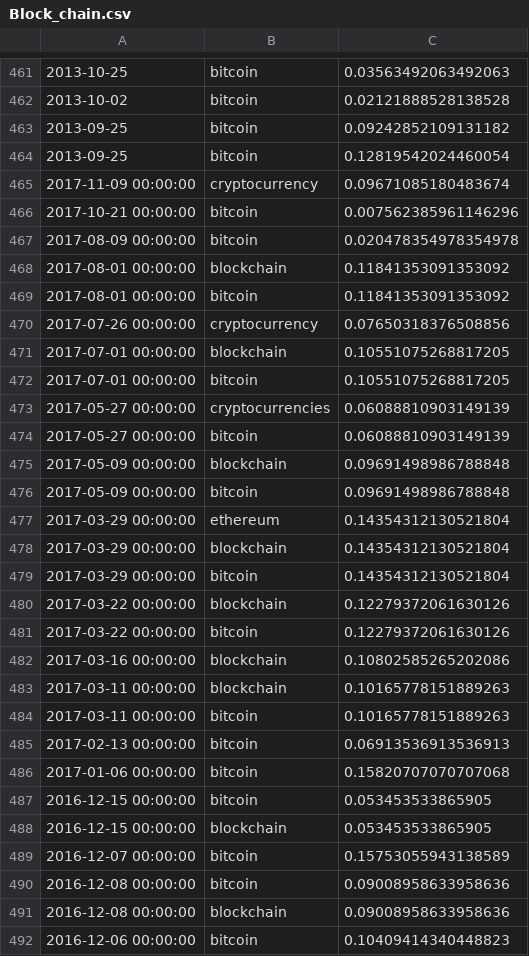
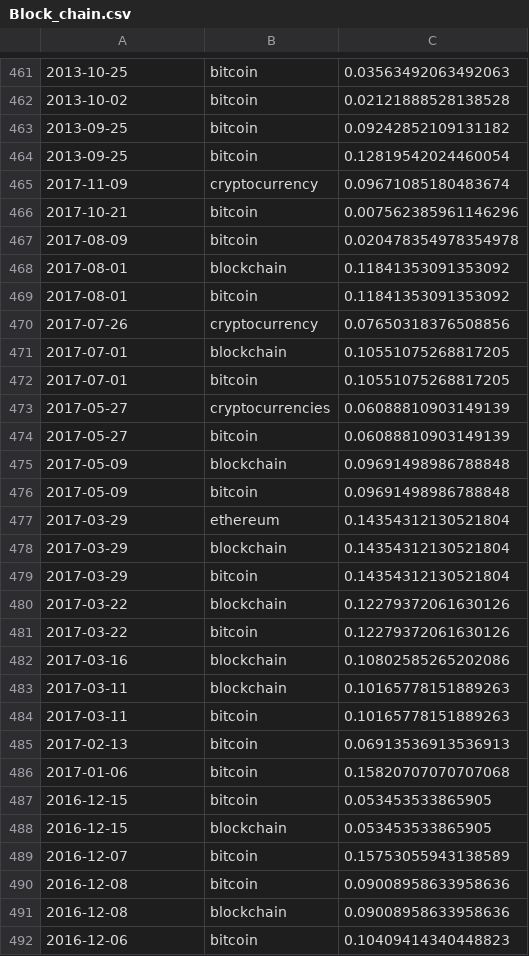
Before and after one commit to edwinzhng/trendcast, a CSV file: backend/data/websites/Edited/Block_chain.csv, drawn as a sheet; only a part is shown, gaps mark what is left out; the diff covers the shown part only.

```diff
--- a/backend/data/websites/Edited/Block_chain.csv
+++ b/backend/data/websites/Edited/Block_chain.csv
@@ -464,29 +464,29 @@
 2013-09-25,bitcoin,0.12819542024460054
-2017-11-09 00:00:00,cryptocurrency,0.09671085180483674
-2017-10-21 00:00:00,bitcoin,0.007562385961146296
-2017-08-09 00:00:00,bitcoin,0.020478354978354978
-2017-08-01 00:00:00,blockchain,0.11841353091353092
-2017-08-01 00:00:00,bitcoin,0.11841353091353092
-2017-07-26 00:00:00,cryptocurrency,0.07650318376508856
-2017-07-01 00:00:00,blockchain,0.10551075268817205
-2017-07-01 00:00:00,bitcoin,0.10551075268817205
-2017-05-27 00:00:00,cryptocurrencies,0.06088810903149139
-2017-05-27 00:00:00,bitcoin,0.06088810903149139
-2017-05-09 00:00:00,blockchain,0.09691498986788848
-2017-05-09 00:00:00,bitcoin,0.09691498986788848
-2017-03-29 00:00:00,ethereum,0.14354312130521804
-2017-03-29 00:00:00,blockchain,0.14354312130521804
-2017-03-29 00:00:00,bitcoin,0.14354312130521804
-2017-03-22 00:00:00,blockchain,0.12279372061630126
-2017-03-22 00:00:00,bitcoin,0.12279372061630126
-2017-03-16 00:00:00,blockchain,0.10802585265202086
-2017-03-11 00:00:00,blockchain,0.10165778151889263
-2017-03-11 00:00:00,bitcoin,0.10165778151889263
-2017-02-13 00:00:00,bitcoin,0.06913536913536913
-2017-01-06 00:00:00,bitcoin,0.15820707070707068
-2016-12-15 00:00:00,bitcoin,0.053453533865905
-2016-12-15 00:00:00,blockchain,0.053453533865905
-2016-12-07 00:00:00,bitcoin,0.15753055943138589
-2016-12-08 00:00:00,bitcoin,0.09008958633958636
-2016-12-08 00:00:00,blockchain,0.09008958633958636
-2016-12-06 00:00:00,bitcoin,0.10409414340448823
+2017-11-09,cryptocurrency,0.09671085180483674
+2017-10-21,bitcoin,0.007562385961146296
+2017-08-09,bitcoin,0.020478354978354978
+2017-08-01,blockchain,0.11841353091353092
+2017-08-01,bitcoin,0.11841353091353092
+2017-07-26,cryptocurrency,0.07650318376508856
+2017-07-01,blockchain,0.10551075268817205
+2017-07-01,bitcoin,0.10551075268817205
+2017-05-27,cryptocurrencies,0.06088810903149139
+2017-05-27,bitcoin,0.06088810903149139
+2017-05-09,blockchain,0.09691498986788848
+2017-05-09,bitcoin,0.09691498986788848
+2017-03-29,ethereum,0.14354312130521804
+2017-03-29,blockchain,0.14354312130521804
+2017-03-29,bitcoin,0.14354312130521804
+2017-03-22,blockchain,0.12279372061630126
+2017-03-22,bitcoin,0.12279372061630126
+2017-03-16,blockchain,0.10802585265202086
+2017-03-11,blockchain,0.10165778151889263
+2017-03-11,bitcoin,0.10165778151889263
+2017-02-13,bitcoin,0.06913536913536913
+2017-01-06,bitcoin,0.15820707070707068
+2016-12-15,bitcoin,0.053453533865905
+2016-12-15,blockchain,0.053453533865905
+2016-12-07,bitcoin,0.15753055943138589
+2016-12-08,bitcoin,0.09008958633958636
+2016-12-08,blockchain,0.09008958633958636
+2016-12-06,bitcoin,0.10409414340448823
```
Also changed, not shown: 7 edited cells elsewhere in this file, backend/data/websites/Edited/Artifitial_Intelligence.csv, 5 other files.
